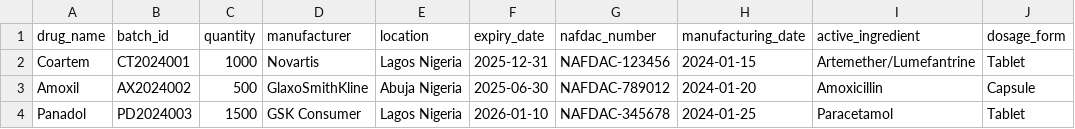
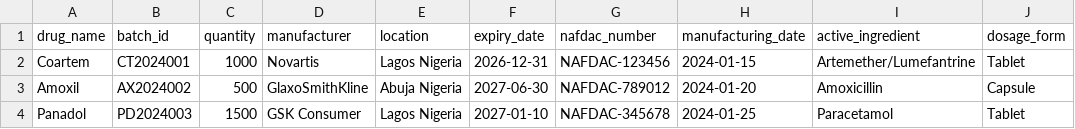
Before and after one commit to Goodnessmbakara/shield-drug, a CSV file: public/sample-batch-multi.csv, drawn as a sheet; only a part is shown; the diff names each change by its address in the sheet, - before the commit and + after, or states it on an @@ line.

```diff
--- a/public/sample-batch-multi.csv
+++ b/public/sample-batch-multi.csv
-F2 (expiry_date): 2025-12-31
+F2 (expiry_date): 2026-12-31
-F3 (expiry_date): 2025-06-30
+F3 (expiry_date): 2027-06-30
-F4 (expiry_date): 2026-01-10
+F4 (expiry_date): 2027-01-10
```
Also changed, not shown: public/batch-upload-template.csv, public/sample-batch-minimal.csv, 5 other files.
